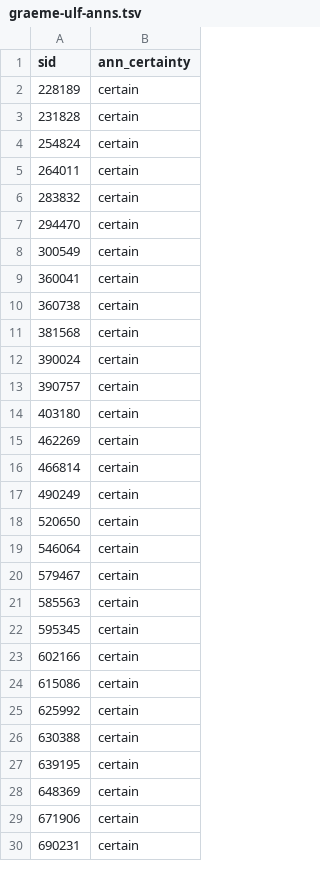
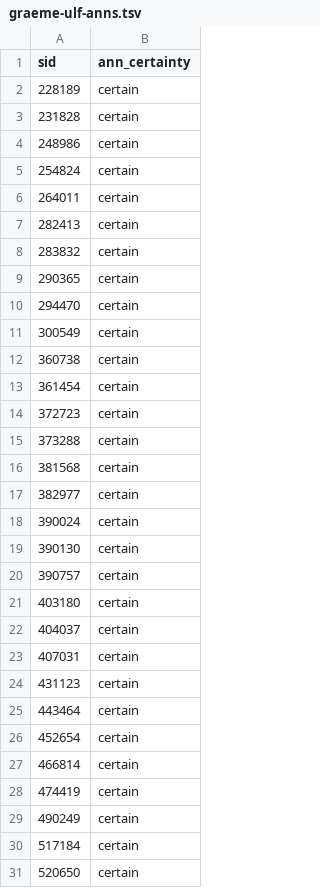
Before and after one commit to jcaldwe8/ulf_inf, a TSV file: oct-2018-inference-subset/sql-direct-ulf-anns/graeme-ulf-anns.tsv, drawn as a sheet; only a part is shown; the shorter side is filled out with more unchanged rows; the diff covers the shown part only.

```diff
--- a/oct-2018-inference-subset/sql-direct-ulf-anns/graeme-ulf-anns.tsv
+++ b/oct-2018-inference-subset/sql-direct-ulf-anns/graeme-ulf-anns.tsv
@@ -3,16 +3,29 @@ sid	ann_certainty
 231828	certain
+248986	certain
 254824	certain
 264011	certain
+282413	certain
 283832	certain
+290365	certain
 294470	certain
 300549	certain
-360041	certain
 360738	certain
+361454	certain
+372723	certain
+373288	certain
 381568	certain
+382977	certain
 390024	certain
+390130	certain
 390757	certain
 403180	certain
-462269	certain
+404037	certain
+407031	certain
+431123	certain
+443464	certain
+452654	certain
 466814	certain
+474419	certain
 490249	certain
+517184	certain
 520650	certain
```
Also changed, not shown: 28 added rows, 9 removed rows and 8 edited cells elsewhere in this file, oct-2018-inference-subset/sql-direct-ulf-anns/ben-ulf-anns.tsv, oct-2018-inference-subset/sql-direct-ulf-anns/gene-ulf-anns.tsv, 19 other files.
